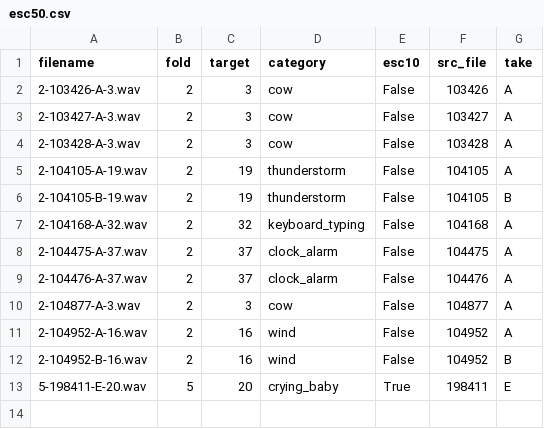
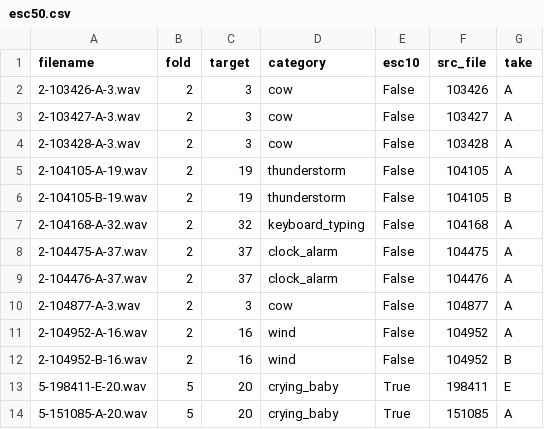
Before and after one commit to caitlinnguyen0/ESC-50, a CSV file: meta/esc50.csv, drawn as a sheet; the diff names each change by its address in the sheet, - before the commit and + after, or states it on an @@ line.

Commit message:
Update esc50.csv

```diff
--- a/meta/esc50.csv
+++ b/meta/esc50.csv
+row 14: 5-151085-A-20.wav | 5 | 20 | crying_baby | True | 151085 | A
```
